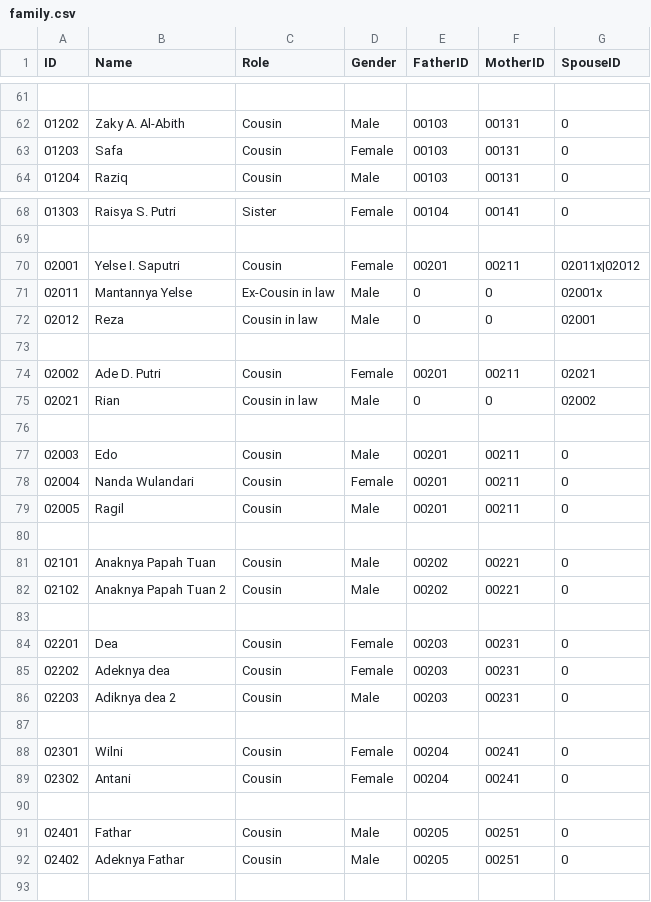
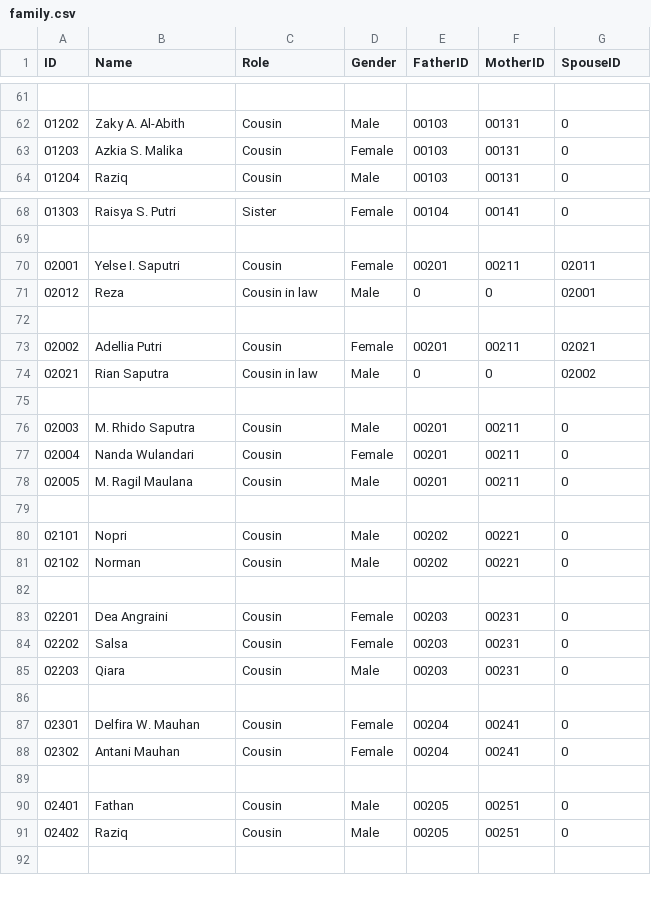
Before and after one commit to Destio-ivt/FamilyTreeDestio, a CSV file: family.csv, drawn as a sheet; only a part is shown, gaps mark what is left out; the diff covers the shown part only.

Commit message:
update family member

```diff
--- a/family.csv
+++ b/family.csv
@@ -62,3 +62,3 @@ ID,Name,Role,Gender,FatherID,MotherID,SpouseID
 01202,Zaky A. Al-Abith,Cousin,Male,00103,00131,0
-01203,Safa,Cousin,Female,00103,00131,0
+01203,Azkia S. Malika,Cousin,Female,00103,00131,0
 01204,Raziq,Cousin,Male,00103,00131,0
@@ -69,25 +69,24 @@ ID,Name,Role,Gender,FatherID,MotherID,SpouseID
 
-02001,Yelse I. Saputri,Cousin,Female,00201,00211,02011x|02012
-02011,Mantannya Yelse,Ex-Cousin in law,Male,0,0,02001x
+02001,Yelse I. Saputri,Cousin,Female,00201,00211,02011
 02012,Reza,Cousin in law,Male,0,0,02001
 
-02002,Ade D. Putri,Cousin,Female,00201,00211,02021
-02021,Rian,Cousin in law,Male,0,0,02002
+02002,Adellia Putri,Cousin,Female,00201,00211,02021
+02021,Rian Saputra,Cousin in law,Male,0,0,02002
 
-02003,Edo,Cousin,Male,00201,00211,0
+02003,M. Rhido Saputra,Cousin,Male,00201,00211,0
 02004,Nanda Wulandari,Cousin,Female,00201,00211,0
-02005,Ragil,Cousin,Male,00201,00211,0
+02005,M. Ragil Maulana,Cousin,Male,00201,00211,0
 
-02101,Anaknya Papah Tuan,Cousin,Male,00202,00221,0
-02102,Anaknya Papah Tuan 2,Cousin,Male,00202,00221,0
+02101,Nopri,Cousin,Male,00202,00221,0
+02102,Norman,Cousin,Male,00202,00221,0
 
-02201,Dea,Cousin,Female,00203,00231,0
-02202,Adeknya dea,Cousin,Female,00203,00231,0
-02203,Adiknya dea 2,Cousin,Male,00203,00231,0
+02201,Dea Angraini,Cousin,Female,00203,00231,0
+02202,Salsa,Cousin,Female,00203,00231,0
+02203,Qiara,Cousin,Male,00203,00231,0
 
-02301,Wilni,Cousin,Female,00204,00241,0
-02302,Antani,Cousin,Female,00204,00241,0
+02301,Delfira W. Mauhan,Cousin,Female,00204,00241,0
+02302,Antani Mauhan,Cousin,Female,00204,00241,0
 
-02401,Fathar,Cousin,Male,00205,00251,0
-02402,Adeknya Fathar,Cousin,Male,00205,00251,0
+02401,Fathan,Cousin,Male,00205,00251,0
+02402,Raziq,Cousin,Male,00205,00251,0
 
```
Also changed, not shown: 24 edited cells elsewhere in this file, 2 other files.
